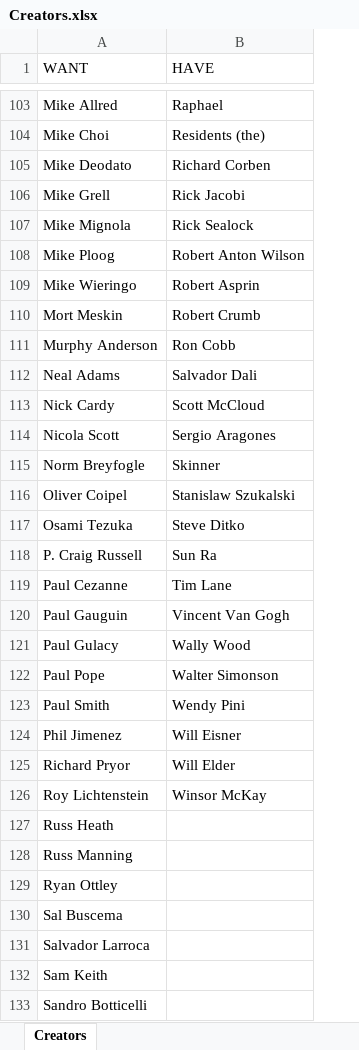
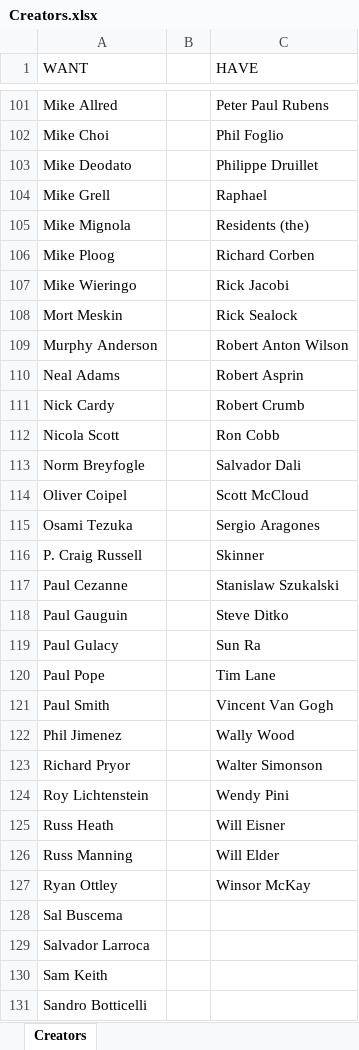
Before and after one commit to blzimg/blzimg.github.io, an Excel workbook: Creators.xlsx, sheet Creators, drawn as a sheet; only a part is shown, gaps mark what is left out; values as stored, in another font and other column widths than the file's, no borders; table styles not drawn; addresses are those after the commit; the diff covers the shown part only; the diff names each change by its address in the sheet, - before the commit and + after, or states it on an @@ line.

```diff
--- a/Creators.xlsx (sheet Creators)
+++ b/Creators.xlsx (sheet Creators)
+column B, empty
-C101 (HAVE): Raphael
+C101 (HAVE): Peter Paul Rubens
-C102 (HAVE): Residents (the)
+C102 (HAVE): Phil Foglio
-C103 (HAVE): Richard Corben
+C103 (HAVE): Philippe Druillet
-C104 (HAVE): Rick Jacobi
+C104 (HAVE): Raphael
-C105 (HAVE): Rick Sealock
+C105 (HAVE): Residents (the)
-C106 (HAVE): Robert Anton Wilson
+C106 (HAVE): Richard Corben
-C107 (HAVE): Robert Asprin
+C107 (HAVE): Rick Jacobi
-C108 (HAVE): Robert Crumb
+C108 (HAVE): Rick Sealock
-C109 (HAVE): Ron Cobb
+C109 (HAVE): Robert Anton Wilson
-C110 (HAVE): Salvador Dali
+C110 (HAVE): Robert Asprin
-C111 (HAVE): Scott McCloud
+C111 (HAVE): Robert Crumb
-C112 (HAVE): Sergio Aragones
+C112 (HAVE): Ron Cobb
-C113 (HAVE): Skinner
+C113 (HAVE): Salvador Dali
-C114 (HAVE): Stanislaw Szukalski
+C114 (HAVE): Scott McCloud
-C115 (HAVE): Steve Ditko
+C115 (HAVE): Sergio Aragones
-C116 (HAVE): Sun Ra
+C116 (HAVE): Skinner
-C117 (HAVE): Tim Lane
+C117 (HAVE): Stanislaw Szukalski
-C118 (HAVE): Vincent Van Gogh
+C118 (HAVE): Steve Ditko
-C119 (HAVE): Wally Wood
+C119 (HAVE): Sun Ra
-C120 (HAVE): Walter Simonson
+C120 (HAVE): Tim Lane
-C121 (HAVE): Wendy Pini
+C121 (HAVE): Vincent Van Gogh
-C122 (HAVE): Will Eisner
+C122 (HAVE): Wally Wood
-C123 (HAVE): Will Elder
+C123 (HAVE): Walter Simonson
-C124 (HAVE): Winsor McKay
+C124 (HAVE): Wendy Pini
-C125 (HAVE): (empty)
+C125 (HAVE): Will Eisner
-C126 (HAVE): (empty)
+C126 (HAVE): Will Elder
-C127 (HAVE): (empty)
+C127 (HAVE): Winsor McKay
```
Also changed, not shown: 2 removed rows and 99 edited cells elsewhere in this sheet, 8 other files.
